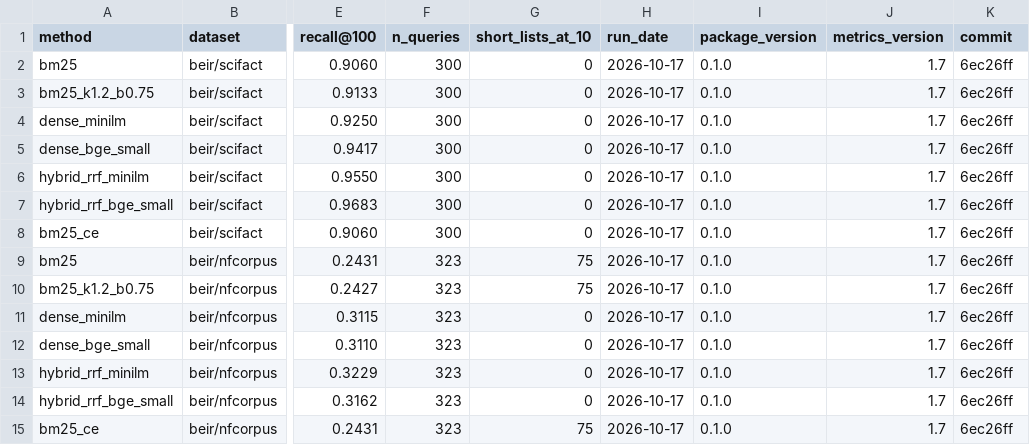
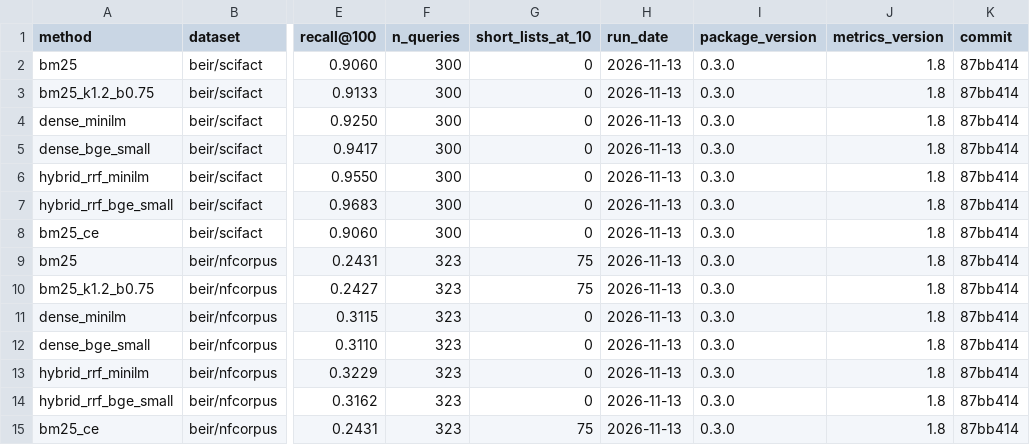
Before and after one commit to dolev31/lasagna, a CSV file: examples/reproduction/results.csv, drawn as a sheet; only a part is shown, gaps mark what is left out; the diff names each change by its address in the sheet, - before the commit and + after, or states it on an @@ line.

Commit message:
An agentic arm's exact match and F1 score its own answer (#103)
For an agentic arm, the judged metrics already scored the answer its loop
wrote (faithfulness; faithfulness_regen for the harness's). Exact match,
token F1, ROUGE-L, containment, abstention and answer similarity scored only
the answer the harness's generator wrote from the loop's passages, so one row
judged two answers and a significance test on exact_match compared the
harness's answers, not the loops.

- They now follow the judged metrics: the unsuffixed key is the loop's
  answer where it gave one, <metric>_regen the harness's, <metric>_agentic
  the loop's alone.
- generations_failed counts a question only when neither answer was
  written; generations_failed_regen counts the harness's misses.
- The loop's answer is saved with the trajectory and shown by
  `lasagna results view`.
- METRICS_VERSION 1.8. The BEIR reproduction, rerun at 87bb414, gives every
  number as before; results.csv records the new version and commit.

```diff
--- a/examples/reproduction/results.csv
+++ b/examples/reproduction/results.csv
-H2:H15 (run_date): 2026-10-17
+H2:H15 (run_date): 2026-11-13
-I2:I15 (package_version): 0.1.0
+I2:I15 (package_version): 0.3.0
-J2:J15 (metrics_version): 1.7
+J2:J15 (metrics_version): 1.8
-K2:K15 (commit): 6ec26ff
+K2:K15 (commit): 87bb414
```
Also changed, not shown: 11 other files.
